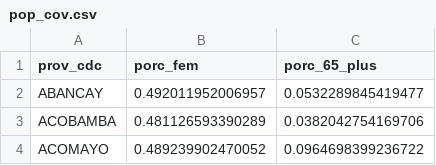
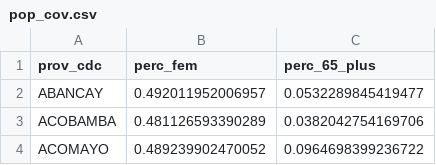
Before and after one commit to horaciochacon/MPH_thesis, a CSV file: data/pre_processed/pop_cov.csv, drawn as a sheet; only a part is shown.

```diff
--- a/data/pre_processed/pop_cov.csv
+++ b/data/pre_processed/pop_cov.csv
@@ -1,2 +1,2 @@
-"prov_cdc","porc_fem","porc_65_plus"
+"prov_cdc","perc_fem","perc_65_plus"
 "ABANCAY",0.492011952006957,0.0532289845419477
```
Also changed, not shown: data/pre_processed/essalud.csv, output/provinces_final.csv, 2 other files.
